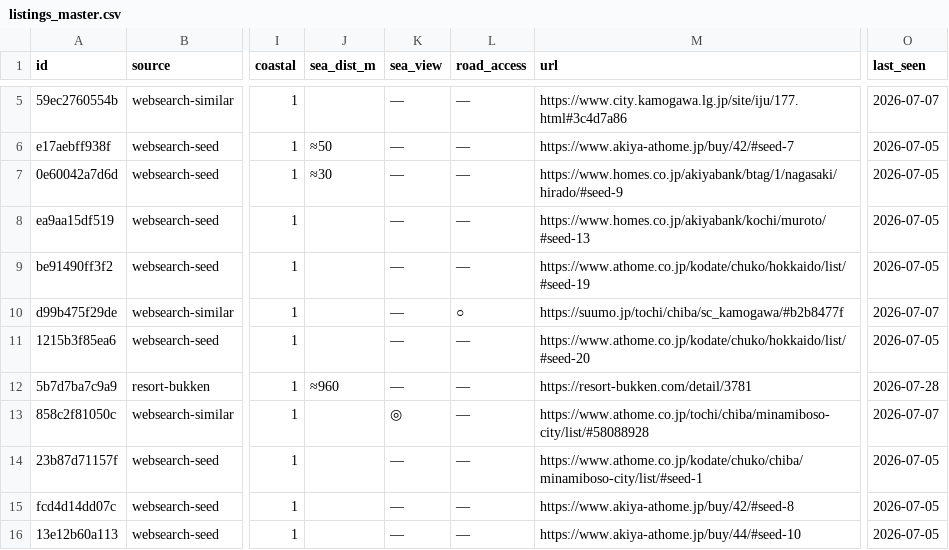
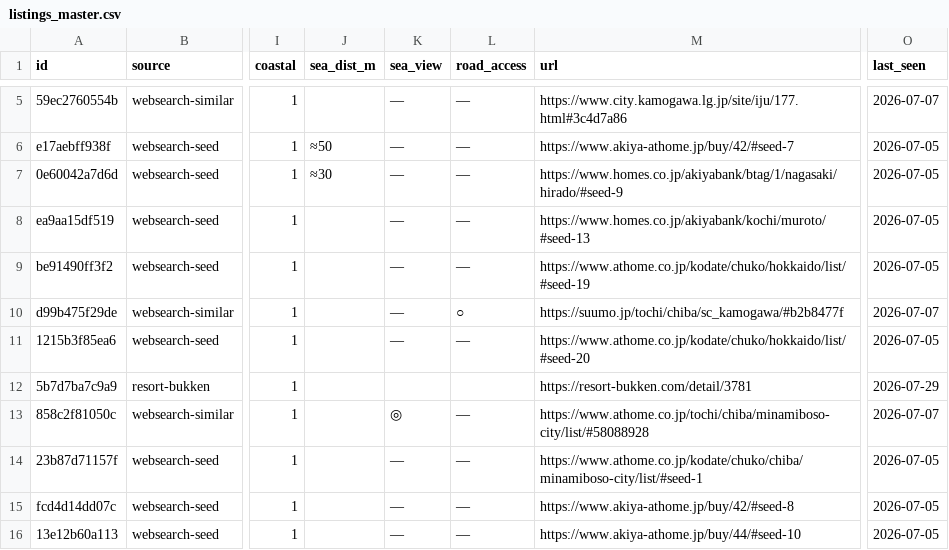
Before and after one commit to takasesomatenen/MOVING, a CSV file: data/listings_master.csv, drawn as a sheet; only a part is shown, gaps mark what is left out; the diff names each change by its address in the sheet, - before the commit and + after, or states it on an @@ line.

```diff
--- a/data/listings_master.csv
+++ b/data/listings_master.csv
-J12 (sea_dist_m): ≈960
+J12 (sea_dist_m): (empty)
-K12 (sea_view): —
+K12 (sea_view): (empty)
-L12 (road_access): —
+L12 (road_access): (empty)
-O12 (last_seen): 2026-07-28
+O12 (last_seen): 2026-07-29
```
Also changed, not shown: 3 other files.
